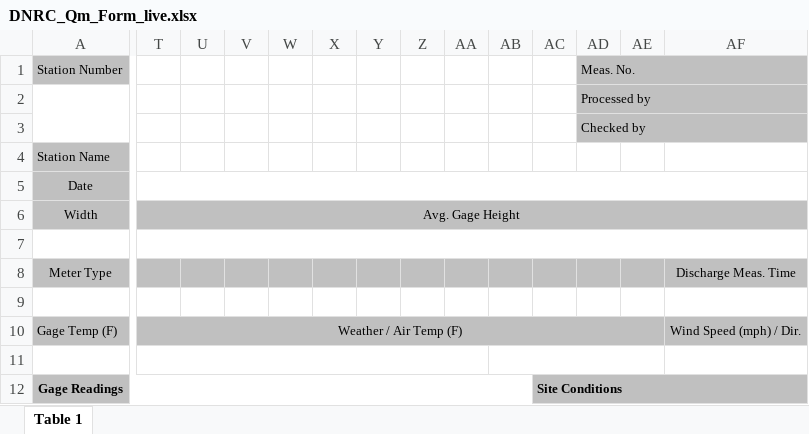
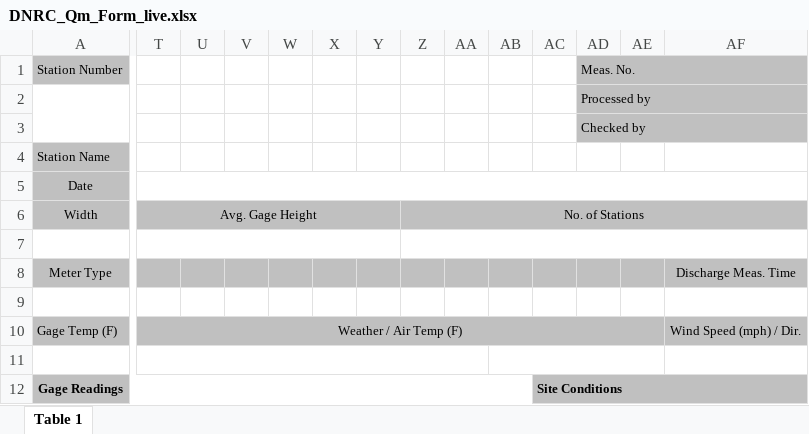
Before and after one commit to MTDNRC-WRD/Aquarius_Alarms, an Excel workbook: AGOL_to_Aq/DNRC_Qm_Form_live.xlsx, sheet Table 1, drawn as a sheet; only a part is shown, gaps mark what is left out; values as stored, in another font and other column widths than the file's, no borders; charts and pictures not drawn; the diff names each change by its address in the sheet, - before the commit and + after, or states it on an @@ line.

```diff
--- a/AGOL_to_Aq/DNRC_Qm_Form_live.xlsx (sheet Table 1)
+++ b/AGOL_to_Aq/DNRC_Qm_Form_live.xlsx (sheet Table 1)
-T6:AG6 merged
+T6:Y6 merged
-Z6: (empty)
+Z6: No. of Stations
+Z6:AG6 merged
-T7:AG7 merged
+T7:Y7 merged
+Z7:AG7 merged
```
Also changed, not shown: AGOL_to_Aq/DNRC_Qm_Form_test.xlsx, AGOL_to_Aq/temp_form.xlsx, 35 other files.
